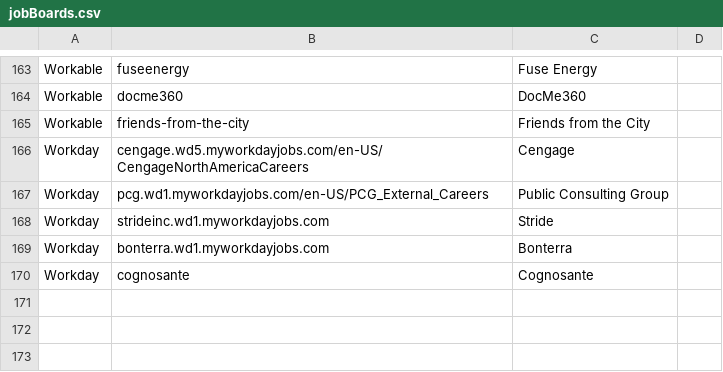
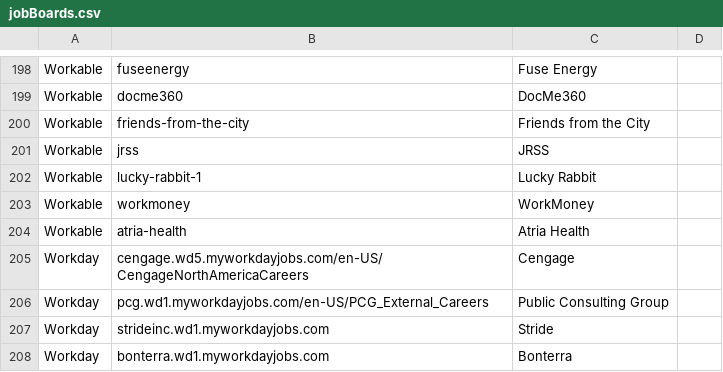
Before and after one commit to randimays/job-search, a CSV file: src/data/jobBoards.csv, drawn as a sheet; only a part is shown, gaps mark what is left out; the shorter side is filled out with more unchanged rows; the diff covers the shown part only.

```diff
--- a/src/data/jobBoards.csv
+++ b/src/data/jobBoards.csv
@@ -165,0 +201,4 @@ Workable,friends-from-the-city,Friends from the City
+Workable,jrss,JRSS,
+Workable,lucky-rabbit-1,Lucky Rabbit,
+Workable,workmoney,WorkMoney,
+Workable,atria-health,Atria Health,
```
Also changed, not shown: 43 added rows and 5 edited cells elsewhere in this file, 18 other files.
